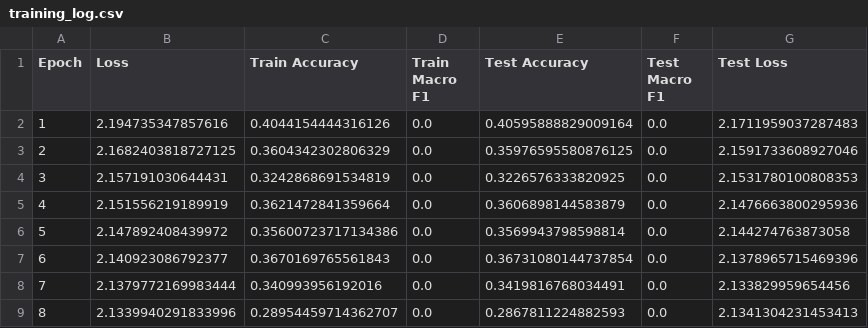
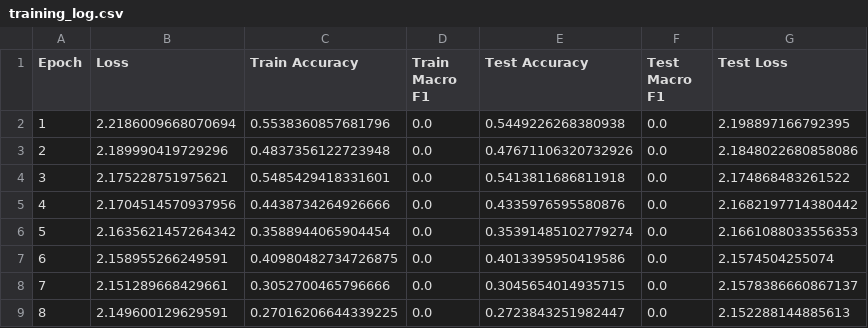
Before and after one commit to tommasoravasio/scRNAseq-GNN-multiclass-tp53, a CSV file: Results/target/gat_results/weight_gat/training_log.csv, drawn as a sheet; only a part is shown; the diff covers the shown part only.

```diff
--- a/Results/target/gat_results/weight_gat/training_log.csv
+++ b/Results/target/gat_results/weight_gat/training_log.csv
@@ -1,9 +1,9 @@
 Epoch,Loss,Train Accuracy,Train Macro F1,Test Accuracy,Test Macro F1,Test Loss
-1,2.194735347857616,0.4044154444316126,0.0,0.40595888829009164,0.0,2.1711959037287483
-2,2.1682403818727125,0.3604342302806329,0.0,0.35976595580876125,0.0,2.1591733608927046
-3,2.157191030644431,0.3242868691534819,0.0,0.3226576333820925,0.0,2.1531780100808353
-4,2.151556219189919,0.3621472841359664,0.0,0.3606898144583879,0.0,2.1476663800295936
-5,2.147892408439972,0.35600723717134386,0.0,0.3569943798598814,0.0,2.144274763873058
-6,2.140923086792377,0.3670169765561843,0.0,0.36731080144737854,0.0,2.1378965715469396
-7,2.1379772169983444,0.340993956192016,0.0,0.3419816768034491,0.0,2.133829959654456
-8,2.1339940291833996,0.28954459714362707,0.0,0.2867811224882593,0.0,2.1341304231453413
+1,2.2186009668070694,0.5538360857681796,0.0,0.5449226268380938,0.0,2.198897166792395
+2,2.189990419729296,0.4837356122723948,0.0,0.47671106320732926,0.0,2.1848022680858086
+3,2.175228751975621,0.5485429418331601,0.0,0.5413811686811918,0.0,2.174868483261522
+4,2.1704514570937956,0.4438734264926666,0.0,0.4335976595580876,0.0,2.1682197714380442
+5,2.1635621457264342,0.3588944065904454,0.0,0.35391485102779274,0.0,2.1661088033556353
+6,2.158955266249591,0.40980482734726875,0.0,0.4013395950419586,0.0,2.1574504255074
+7,2.151289668429661,0.3052700465796666,0.0,0.3045654014935715,0.0,2.1578386660867137
+8,2.149600129629591,0.27016206644339225,0.0,0.2723843251982447,0.0,2.152288144885613
```
Also changed, not shown: 168 edited cells elsewhere in this file, Results/target/gat_results/AdamW_gat/training_log.csv, Results/target/gat_results/GraphNorm_gat/training_log.csv, 47 other files.
